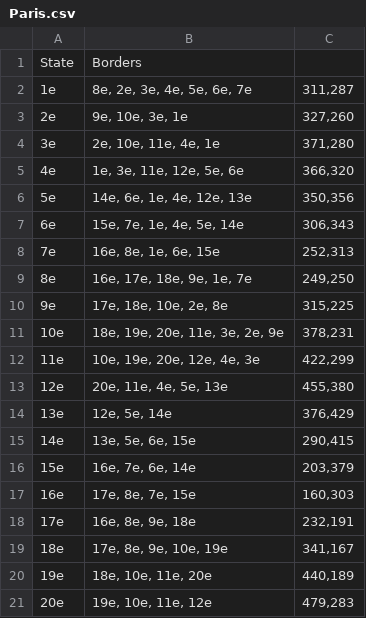
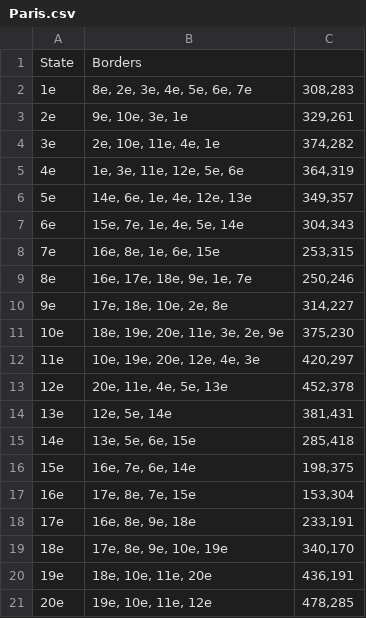
Before and after one commit to parismollo/GraphColoring, a CSV file: graphe_couleur/src/resources/Paris.csv, drawn as a sheet.

Commit message:
Paris fini

```diff
--- a/graphe_couleur/src/resources/Paris.csv
+++ b/graphe_couleur/src/resources/Paris.csv
@@ -1,21 +1,21 @@
 State,Borders
-1e,"8e, 2e, 3e, 4e, 5e, 6e, 7e","311,287"
-2e,"9e, 10e, 3e, 1e","327,260"
-3e,"2e, 10e, 11e, 4e, 1e","371,280"
-4e,"1e, 3e, 11e, 12e, 5e, 6e","366,320"
-5e,"14e, 6e, 1e, 4e, 12e, 13e","350,356"
-6e,"15e, 7e, 1e, 4e, 5e, 14e","306,343"
-7e,"16e, 8e, 1e, 6e, 15e","252,313"
-8e,"16e, 17e, 18e, 9e, 1e, 7e","249,250"
-9e,"17e, 18e, 10e, 2e, 8e","315,225"
-10e,"18e, 19e, 20e, 11e, 3e, 2e, 9e","378,231"
-11e,"10e, 19e, 20e, 12e, 4e, 3e","422,299"
-12e,"20e, 11e, 4e, 5e, 13e","455,380"
-13e,"12e, 5e, 14e","376,429"
-14e,"13e, 5e, 6e, 15e","290,415"
-15e,"16e, 7e, 6e, 14e","203,379"
-16e,"17e, 8e, 7e, 15e","160,303"
-17e,"16e, 8e, 9e, 18e","232,191"
-18e,"17e, 8e, 9e, 10e, 19e","341,167"
-19e,"18e, 10e, 11e, 20e","440,189"
-20e,"19e, 10e, 11e, 12e","479,283"
+1e,"8e, 2e, 3e, 4e, 5e, 6e, 7e","308,283"
+2e,"9e, 10e, 3e, 1e","329,261"
+3e,"2e, 10e, 11e, 4e, 1e","374,282"
+4e,"1e, 3e, 11e, 12e, 5e, 6e","364,319"
+5e,"14e, 6e, 1e, 4e, 12e, 13e","349,357"
+6e,"15e, 7e, 1e, 4e, 5e, 14e","304,343"
+7e,"16e, 8e, 1e, 6e, 15e","253,315"
+8e,"16e, 17e, 18e, 9e, 1e, 7e","250,246"
+9e,"17e, 18e, 10e, 2e, 8e","314,227"
+10e,"18e, 19e, 20e, 11e, 3e, 2e, 9e","375,230"
+11e,"10e, 19e, 20e, 12e, 4e, 3e","420,297"
+12e,"20e, 11e, 4e, 5e, 13e","452,378"
+13e,"12e, 5e, 14e","381,431"
+14e,"13e, 5e, 6e, 15e","285,418"
+15e,"16e, 7e, 6e, 14e","198,375"
+16e,"17e, 8e, 7e, 15e","153,304"
+17e,"16e, 8e, 9e, 18e","233,191"
+18e,"17e, 8e, 9e, 10e, 19e","340,170"
+19e,"18e, 10e, 11e, 20e","436,191"
+20e,"19e, 10e, 11e, 12e","478,285"
```
Also changed, not shown: 1 other file.
